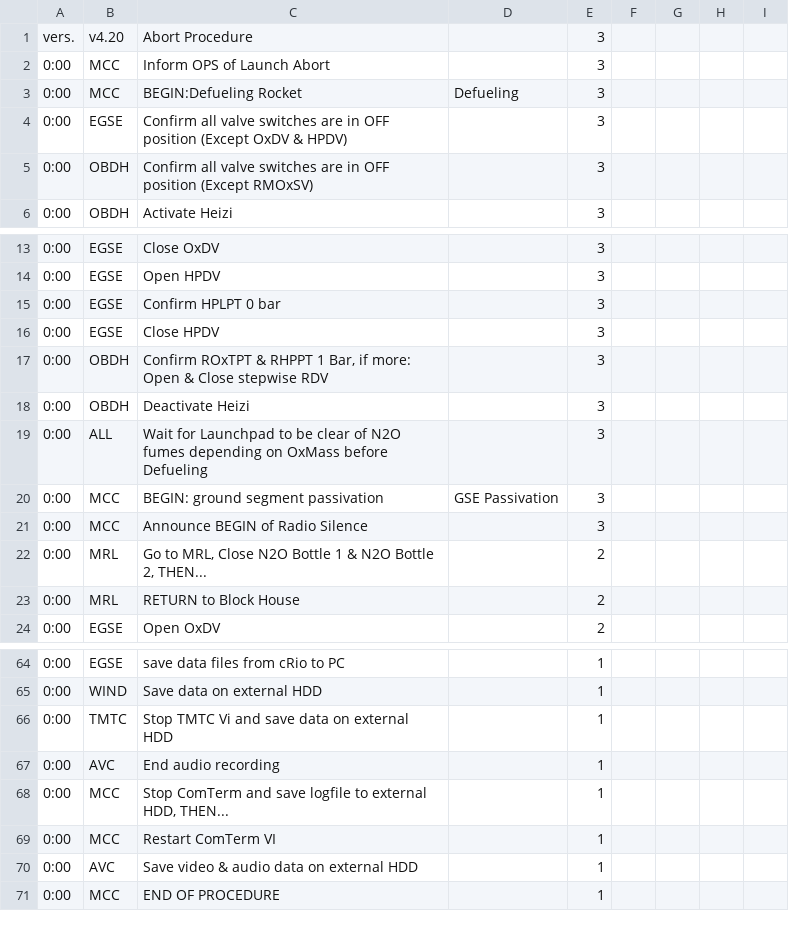
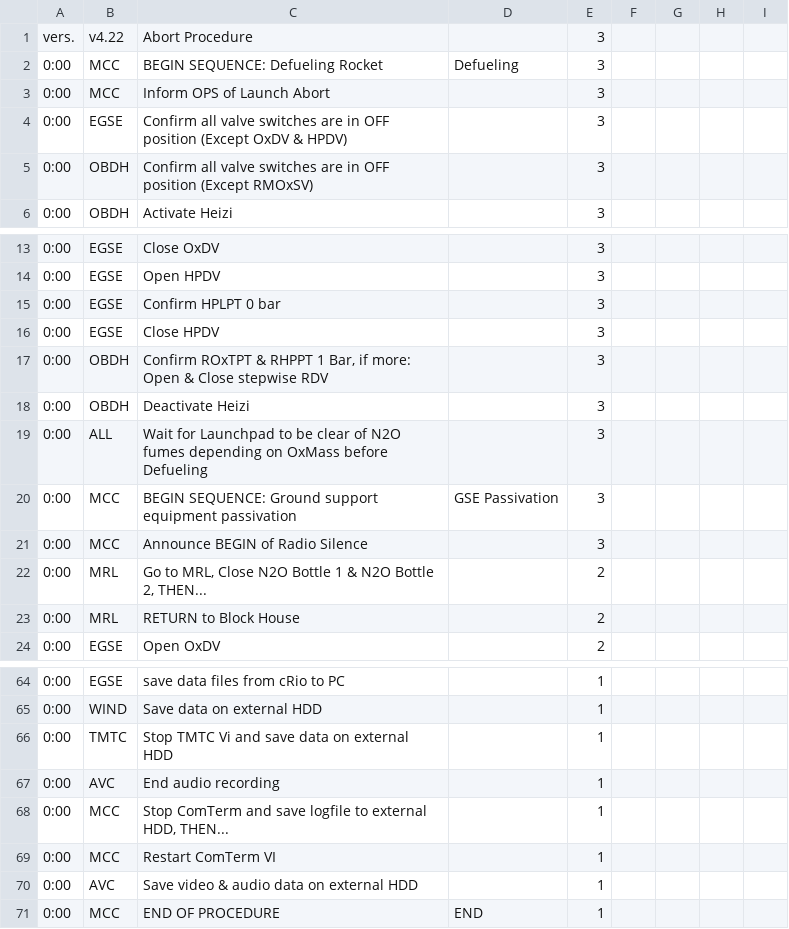
Before and after one commit to b1noc/procedure, a CSV file: AbortProcedure.csv, drawn as a sheet; only a part is shown, gaps mark what is left out.

```diff
--- a/AbortProcedure.csv
+++ b/AbortProcedure.csv
@@ -1,4 +1,4 @@
-vers.;v4.20;Abort Procedure;;3;;;;;
+vers.;v4.22;Abort Procedure;;3;;;;;
+0:00;MCC;BEGIN SEQUENCE: Defueling Rocket;Defueling;3;;;;;
 0:00;MCC;Inform OPS of Launch Abort;;3;;;;;
-0:00;MCC;BEGIN:Defueling Rocket;Defueling;3;;;;;
 0:00;EGSE;Confirm all valve switches are in OFF position (Except OxDV & HPDV);;3;;;;;
@@ -19,3 +19,3 @@ vers.;v4.20;Abort Procedure;;3;;;;;
 0:00;ALL;Wait for Launchpad to be clear of N2O fumes depending on OxMass before Defueling;;3;;;;;
-0:00;MCC;BEGIN: ground segment passivation;GSE Passivation;3;;;;;
+0:00;MCC;BEGIN SEQUENCE: Ground support equipment passivation;GSE Passivation;3;;;;;
 0:00;MCC;Announce BEGIN of Radio Silence;;3;;;;;
@@ -70,2 +70,2 @@ vers.;v4.20;Abort Procedure;;3;;;;;
 0:00;AVC;Save video & audio data on external HDD;;1;;;;;
-0:00;MCC;END OF PROCEDURE;;1;;;;;
+0:00;MCC;END OF PROCEDURE;END;1;;;;;
```
Also changed, not shown: LaunchProcedure.csv, PassivationProcedure.csv.
